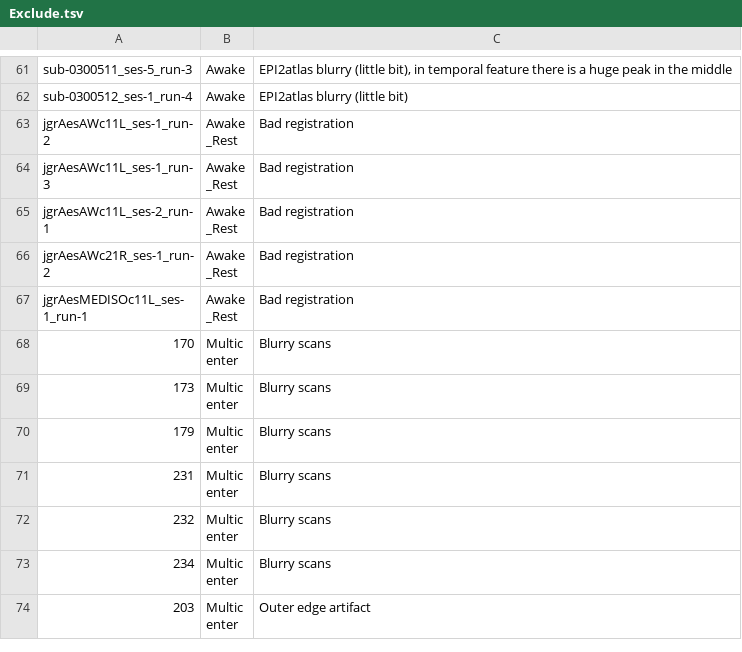
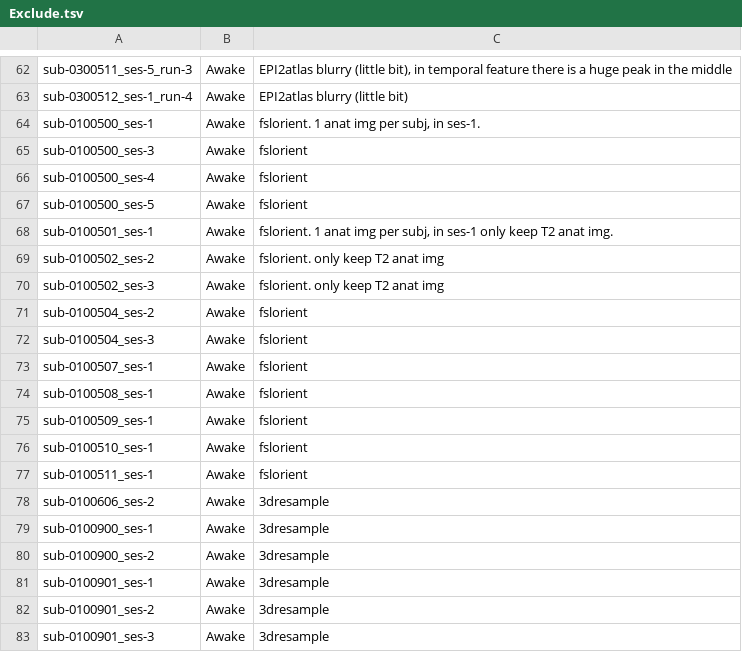
Before and after one commit to grandjeanlab/digitalrodent, a TSV file: data/Exclude.tsv, drawn as a sheet; only a part is shown, gaps mark what is left out; the shorter side is filled out with more unchanged rows; the diff covers the shown part only; the diff names each change by its address in the sheet, - before the commit and + after, or states it on an @@ line.

```diff
--- a/data/Exclude.tsv
+++ b/data/Exclude.tsv
+row 64: sub-0100500_ses-1 | Awake | fslorient. 1 anat img per subj, in ses-1.
+row 65: sub-0100500_ses-3 | Awake | fslorient
+row 66: sub-0100500_ses-4 | Awake | fslorient
+row 67: sub-0100500_ses-5 | Awake | fslorient
+row 68: sub-0100501_ses-1 | Awake | fslorient. 1 anat img per subj, in ses-1 only keep T2 anat img.
+row 69: sub-0100502_ses-2 | Awake | fslorient. only keep T2 anat img
+row 70: sub-0100502_ses-3 | Awake | fslorient. only keep T2 anat img
+row 71: sub-0100504_ses-2 | Awake | fslorient
+row 72: sub-0100504_ses-3 | Awake | fslorient
+row 73: sub-0100507_ses-1 | Awake | fslorient
+row 74: sub-0100508_ses-1 | Awake | fslorient
+row 75: sub-0100509_ses-1 | Awake | fslorient
+row 76: sub-0100510_ses-1 | Awake | fslorient
+row 77: sub-0100511_ses-1 | Awake | fslorient
+row 78: sub-0100606_ses-2 | Awake | 3dresample
+row 79: sub-0100900_ses-1 | Awake | 3dresample
+row 80: sub-0100900_ses-2 | Awake | 3dresample
+row 81: sub-0100901_ses-1 | Awake | 3dresample
+row 82: sub-0100901_ses-2 | Awake | 3dresample
+row 83: sub-0100901_ses-3 | Awake | 3dresample
```
Also changed, not shown: 38 added rows, 1 removed row and 1 moved row elsewhere in this file, data/MetaData/Multicenter.tsv, data/MetaData/Psilocybin.tsv, 30 other files.
